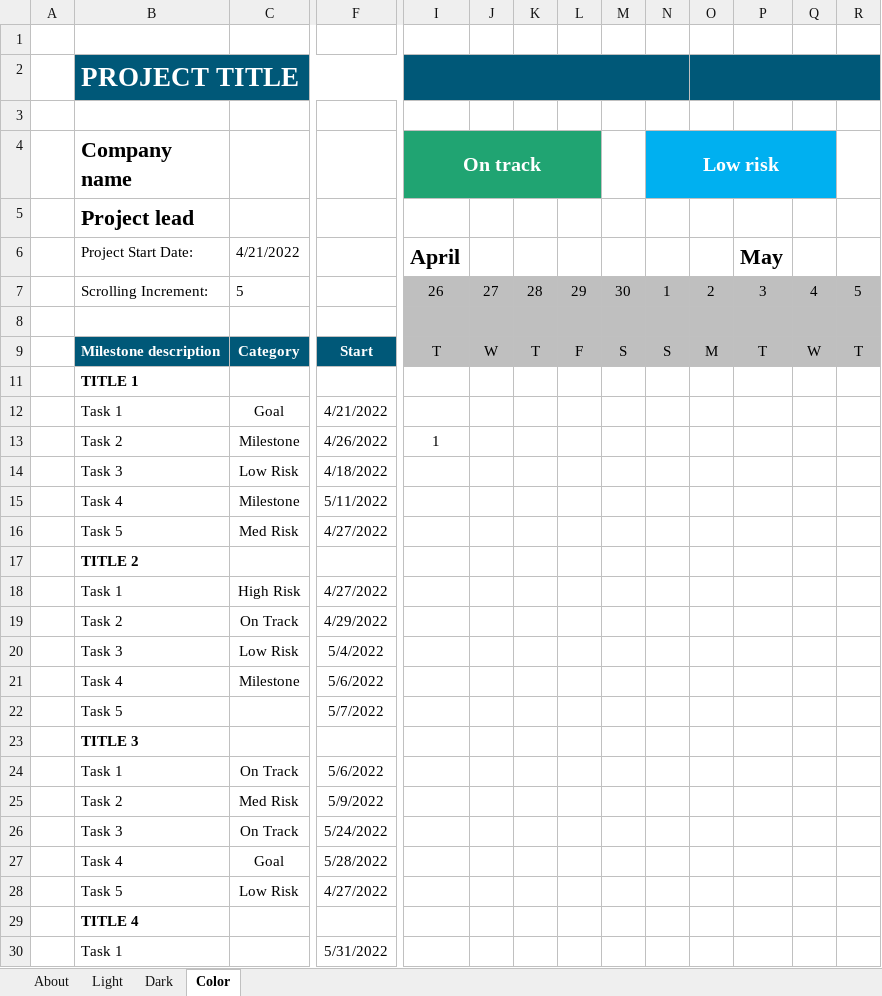
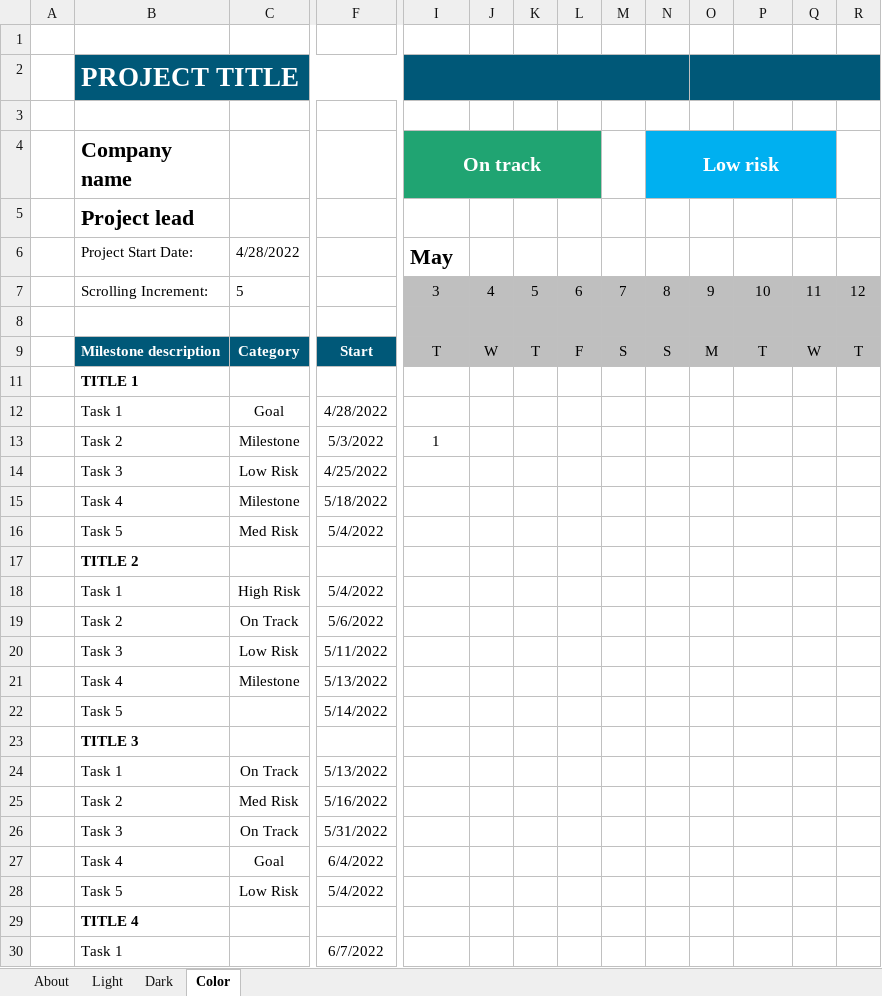
Before and after one commit to partywagon112/bms-lmu, an Excel workbook: gantt_chart.xlsx, sheet Color, drawn as a sheet; only a part is shown, gaps mark what is left out; values as stored, in another font and other column widths than the file's, no borders; charts and pictures and conditional formats and table styles not drawn; removed rows and columns are numbered as before the commit, all else as after; rows hold the shown columns only; the diff covers the shown part only; the diff names each change by its address in the sheet, - before the commit and + after, or states it on an @@ line.

```diff
--- a/gantt_chart.xlsx (sheet Color)
+++ b/gantt_chart.xlsx (sheet Color)
-row 6:  | Project Start Date: | 4/21/2022 |  | April |  |  |  |  |  |  | May
-row 7:  | Scrolling Increment: | 5 |  | 26 | 27 | 28 | 29 | 30 | 1 | 2 | 3 | 4 | 5
+row 6:  | Project Start Date: | 4/28/2022 |  | May
+row 7:  | Scrolling Increment: | 5 |  | 3 | 4 | 5 | 6 | 7 | 8 | 9 | 10 | 11 | 12
-F12: 4/21/2022
+F12: 4/28/2022
-F13: 4/26/2022
+F13: 5/3/2022
-F14: 4/18/2022
+F14: 4/25/2022
-F15: 5/11/2022
+F15: 5/18/2022
-F16: 4/27/2022
+F16: 5/4/2022
-F18: 4/27/2022
+F18: 5/4/2022
-F19: 4/29/2022
+F19: 5/6/2022
-F20: 5/4/2022
+F20: 5/11/2022
-F21: 5/6/2022
+F21: 5/13/2022
-F22: 5/7/2022
+F22: 5/14/2022
-F24: 5/6/2022
+F24: 5/13/2022
-F25: 5/9/2022
+F25: 5/16/2022
-F26: 5/24/2022
+F26: 5/31/2022
-F27: 5/28/2022
+F27: 6/4/2022
-F28: 4/27/2022
+F28: 5/4/2022
-F30: 5/31/2022
+F30: 6/7/2022
```
Also changed, not shown: 2 edited cells elsewhere in this sheet, sheet Dark, sheet Light, charts or pictures, 7 other files.
